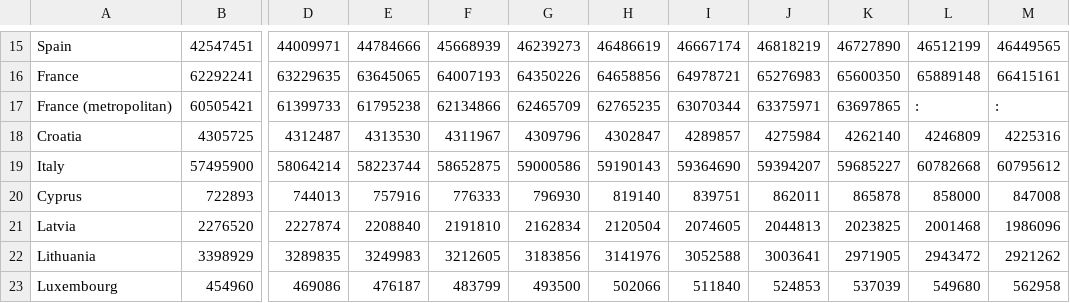
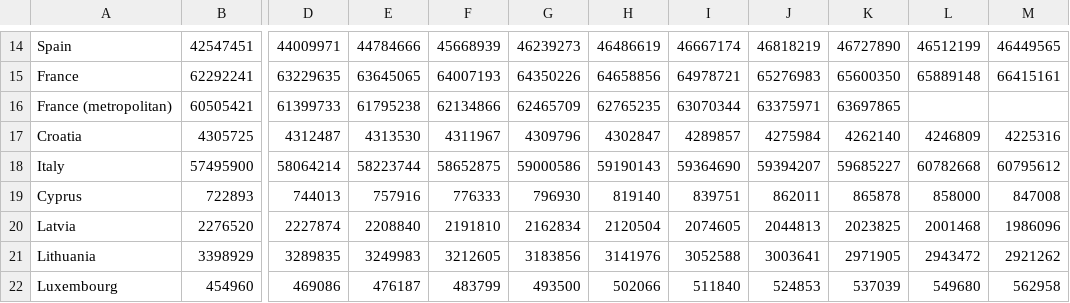
Before and after one commit to JuliaJansen/project, a CSV file: data/population.csv, drawn as a sheet; only a part is shown, gaps mark what is left out; addresses are those after the commit; the diff covers the shown part only; the diff names each change by its address in the sheet, - before the commit and + after, or states it on an @@ line.

```diff
--- a/data/population.csv
+++ b/data/population.csv
-L16: :
+L16: (empty)
-M16: :
+M16: (empty)
```
Also changed, not shown: 9 removed rows and 21 edited cells elsewhere in this file, 6 other files.
